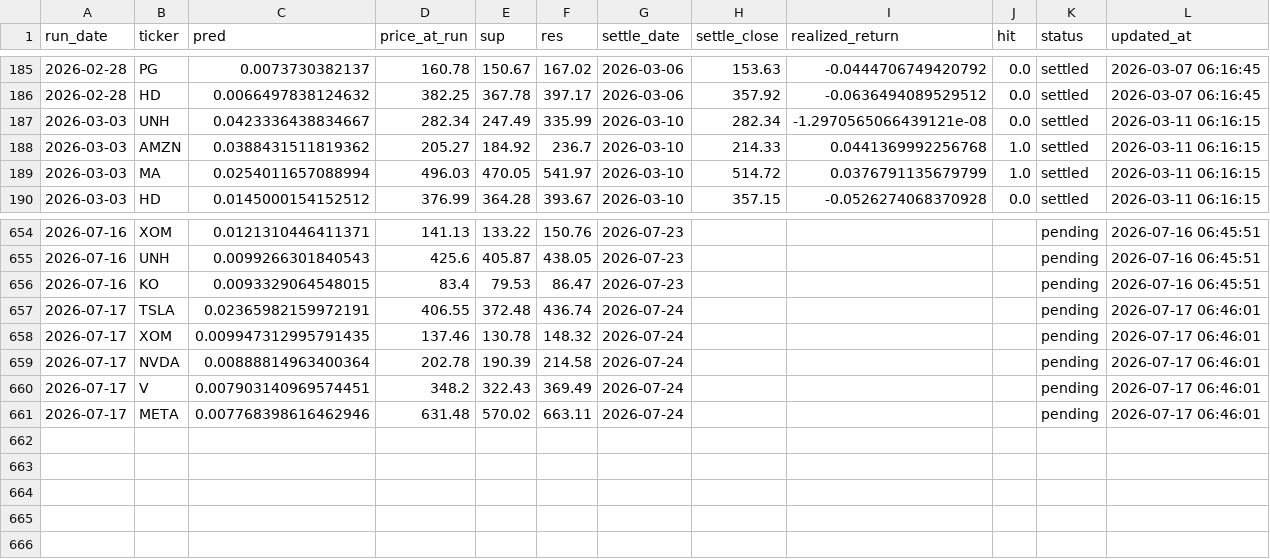
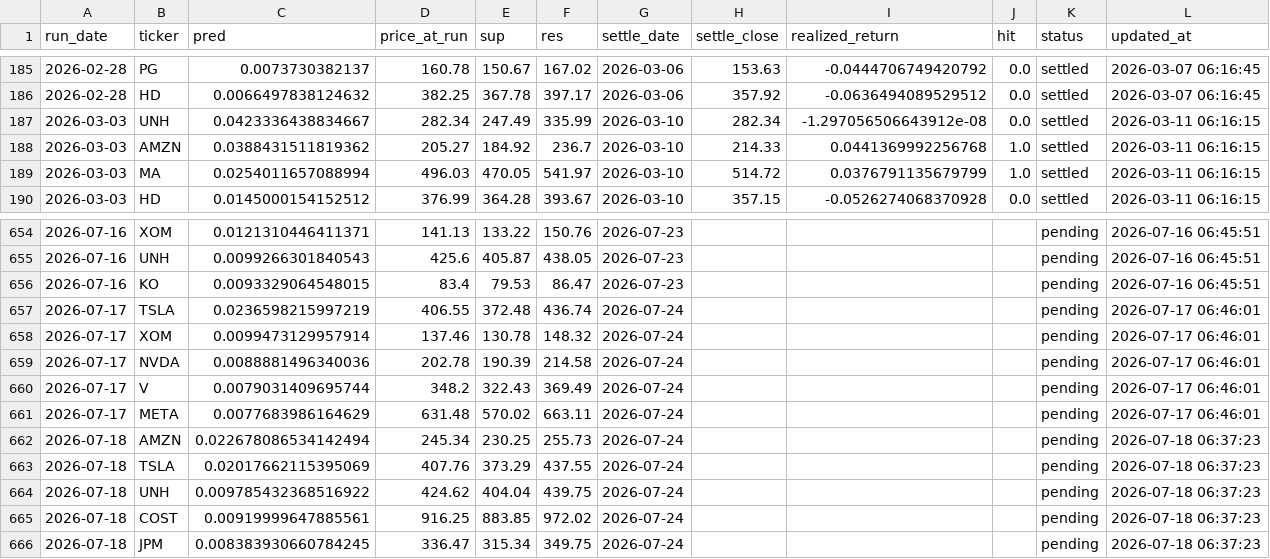
Before and after one commit to chehao0221/US-stock-ai, a CSV file: us_history.csv, drawn as a sheet; only a part is shown, gaps mark what is left out; the diff covers the shown part only.

```diff
--- a/us_history.csv
+++ b/us_history.csv
@@ -186,3 +186,3 @@
 2026-02-28,HD,0.0066497838124632,382.25,367.78,397.17,2026-03-06,357.92,-0.0636494089529512,0.0,settled,2026-03-07 06:16:45
-2026-03-03,UNH,0.0423336438834667,282.34,247.49,335.99,2026-03-10,282.34,-1.2970565066439121e-08,0.0,settled,2026-03-11 06:16:15
+2026-03-03,UNH,0.0423336438834667,282.34,247.49,335.99,2026-03-10,282.34,-1.297056506643912e-08,0.0,settled,2026-03-11 06:16:15
 2026-03-03,AMZN,0.0388431511819362,205.27,184.92,236.7,2026-03-10,214.33,0.0441369992256768,1.0,settled,2026-03-11 06:16:15
@@ -656,6 +656,11 @@
 2026-07-16,KO,0.0093329064548015,83.4,79.53,86.47,2026-07-23,,,,pending,2026-07-16 06:45:51
-2026-07-17,TSLA,0.02365982159972191,406.55,372.48,436.74,2026-07-24,,,,pending,2026-07-17 06:46:01
-2026-07-17,XOM,0.009947312995791435,137.46,130.78,148.32,2026-07-24,,,,pending,2026-07-17 06:46:01
-2026-07-17,NVDA,0.00888814963400364,202.78,190.39,214.58,2026-07-24,,,,pending,2026-07-17 06:46:01
-2026-07-17,V,0.007903140969574451,348.2,322.43,369.49,2026-07-24,,,,pending,2026-07-17 06:46:01
-2026-07-17,META,0.007768398616462946,631.48,570.02,663.11,2026-07-24,,,,pending,2026-07-17 06:46:01
+2026-07-17,TSLA,0.0236598215997219,406.55,372.48,436.74,2026-07-24,,,,pending,2026-07-17 06:46:01
+2026-07-17,XOM,0.0099473129957914,137.46,130.78,148.32,2026-07-24,,,,pending,2026-07-17 06:46:01
+2026-07-17,NVDA,0.0088881496340036,202.78,190.39,214.58,2026-07-24,,,,pending,2026-07-17 06:46:01
+2026-07-17,V,0.0079031409695744,348.2,322.43,369.49,2026-07-24,,,,pending,2026-07-17 06:46:01
+2026-07-17,META,0.0077683986164629,631.48,570.02,663.11,2026-07-24,,,,pending,2026-07-17 06:46:01
+2026-07-18,AMZN,0.022678086534142494,245.34,230.25,255.73,2026-07-24,,,,pending,2026-07-18 06:37:23
+2026-07-18,TSLA,0.02017662115395069,407.76,373.29,437.55,2026-07-24,,,,pending,2026-07-18 06:37:23
+2026-07-18,UNH,0.009785432368516922,424.62,404.04,439.75,2026-07-24,,,,pending,2026-07-18 06:37:23
+2026-07-18,COST,0.00919999647885561,916.25,883.85,972.02,2026-07-24,,,,pending,2026-07-18 06:37:23
+2026-07-18,JPM,0.008383930660784245,336.47,315.34,349.75,2026-07-24,,,,pending,2026-07-18 06:37:23
```
Also changed, not shown: 54 edited cells elsewhere in this file.
